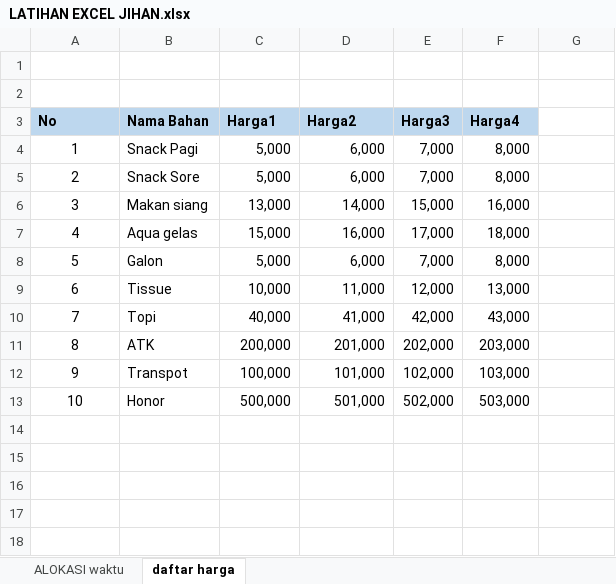
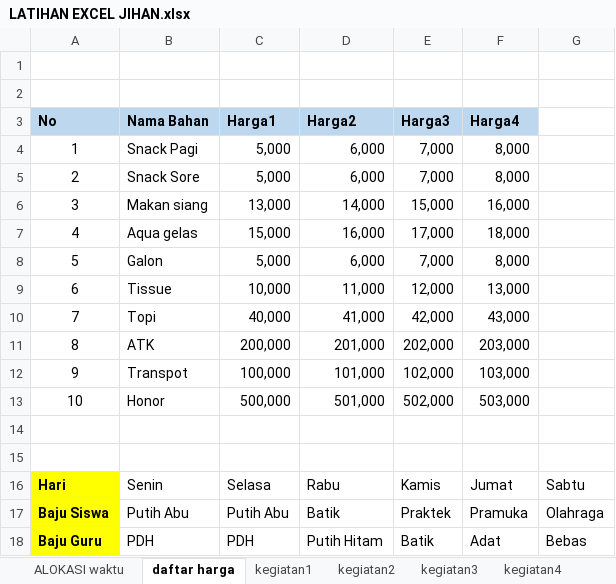
Before and after one commit to jihanzo/2024, an Excel workbook: MATERIALPRAKERIN-main/LATIHAN EXCEL JIHAN.xlsx, sheet daftar harga, drawn as a sheet; values as stored, in another font and other column widths than the file's, no borders; the diff names each change by its address in the sheet, - before the commit and + after, or states it on an @@ line.

```diff
--- a/MATERIALPRAKERIN-main/LATIHAN EXCEL JIHAN.xlsx (sheet daftar harga)
+++ b/MATERIALPRAKERIN-main/LATIHAN EXCEL JIHAN.xlsx (sheet daftar harga)
+sheet tab: kegiatan1
+sheet tab: kegiatan2
+sheet tab: kegiatan3
+sheet tab: kegiatan4
+row 14: (empty)
+row 15: (empty)
+row 16: Hari | Senin | Selasa | Rabu | Kamis | Jumat | Sabtu
+row 17: Baju Siswa | Putih Abu | Putih Abu | Batik | Praktek | Pramuka | Olahraga
+row 18: Baju Guru | PDH | PDH | Putih Hitam | Batik | Adat | Bebas
```
Also changed, not shown: 1 other file.
